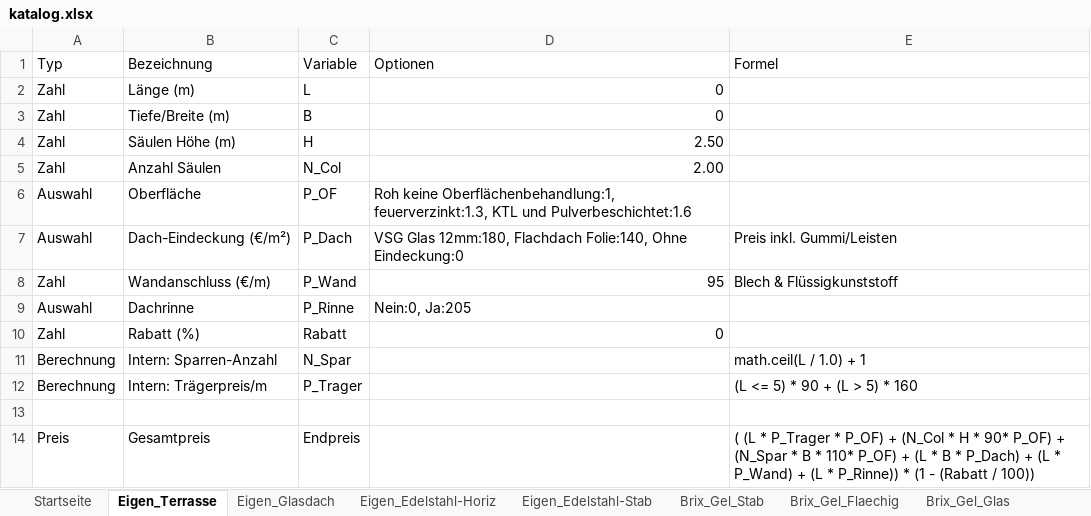
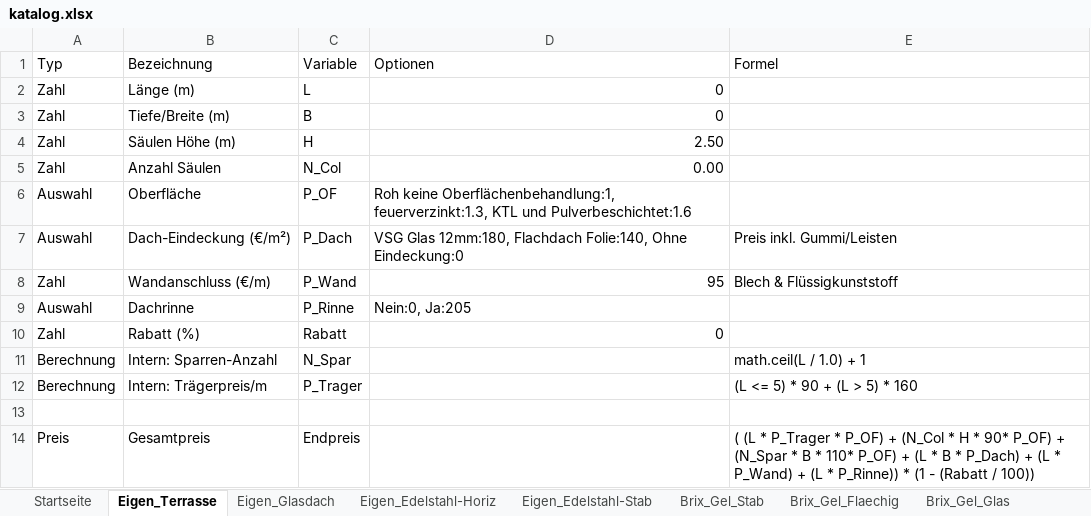
Before and after one commit to meingassnermatthias-eng/BrixKalkGel-nder, an Excel workbook: katalog.xlsx, sheet Eigen_Terrasse, drawn as a sheet; values as stored, in another font and other column widths than the file's, no borders; the diff names each change by its address in the sheet, - before the commit and + after, or states it on an @@ line.

Commit message:
Add files via upload

```diff
--- a/katalog.xlsx (sheet Eigen_Terrasse)
+++ b/katalog.xlsx (sheet Eigen_Terrasse)
-D5 (Optionen): 2.00
+D5 (Optionen): 0.00
```
